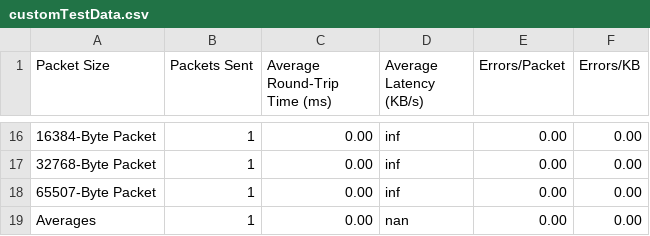
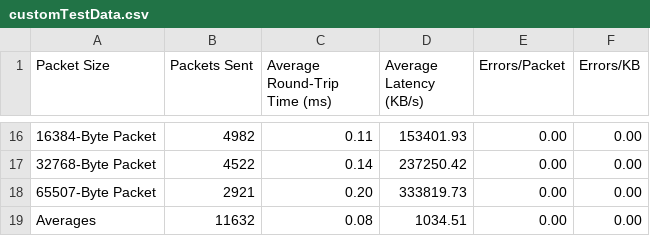
Before and after one commit to ReneMolina13/Raspberry-Pi, a CSV file: data/customTestData.csv, drawn as a sheet; only a part is shown, gaps mark what is left out; the diff covers the shown part only.

```diff
--- a/data/customTestData.csv
+++ b/data/customTestData.csv
@@ -16,4 +16,4 @@ Packet Size,Packets Sent,Average Round-Trip Time (ms),Average Latency (KB/s),Err
-16384-Byte Packet,1,0.00,inf,0.00,0.00,
-32768-Byte Packet,1,0.00,inf,0.00,0.00,
-65507-Byte Packet,1,0.00,inf,0.00,0.00,
-Averages,1,0.00,nan,0.00,0.00,
+16384-Byte Packet,4982,0.11,153401.93,0.00,0.00,
+32768-Byte Packet,4522,0.14,237250.42,0.00,0.00,
+65507-Byte Packet,2921,0.20,333819.73,0.00,0.00,
+Averages,11632,0.08,1034.51,0.00,0.00,
```
Also changed, not shown: 42 edited cells elsewhere in this file, 1 other file.
